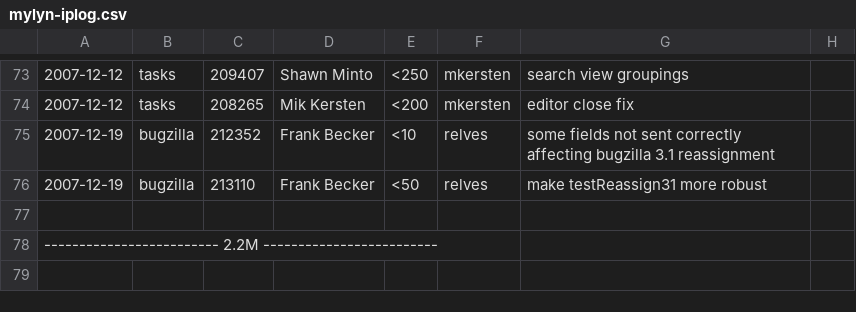
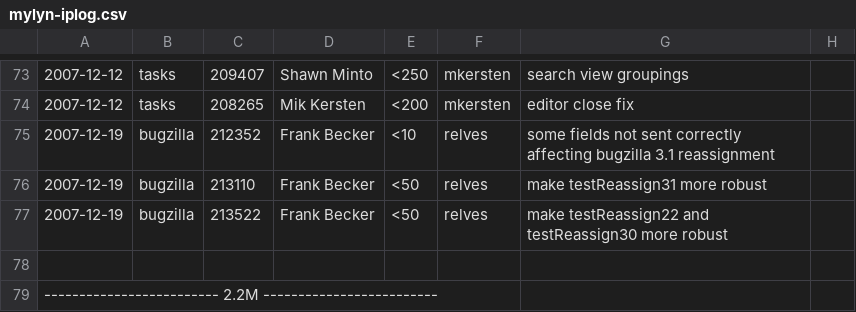
Before and after one commit to eclipse-mylyn/mylyn-website, a CSV file: doc/mylyn-iplog.csv, drawn as a sheet; only a part is shown, gaps mark what is left out; the shorter side is filled out with more unchanged rows; the diff names each change by its address in the sheet, - before the commit and + after, or states it on an @@ line.

Commit message:
NEW - bug 213522: make testReassign22 and testReassign30 more robust https://bugs.eclipse.org/bugs/show_bug.cgi?id=213522

```diff
--- a/doc/mylyn-iplog.csv
+++ b/doc/mylyn-iplog.csv
+row 77: 2007-12-19 | bugzilla | 213522 | Frank Becker | <50 | relves | make testReassign22 and testReassign30 more robust
```
